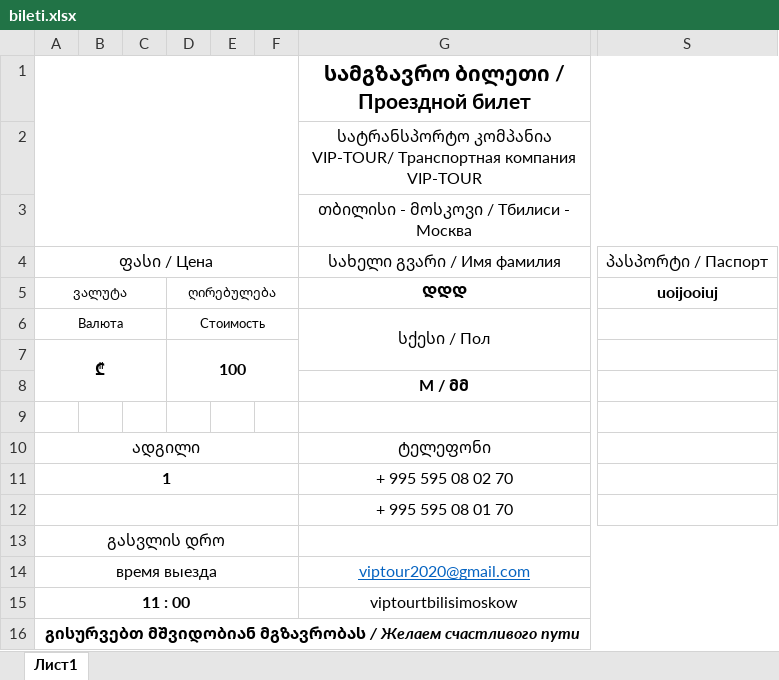
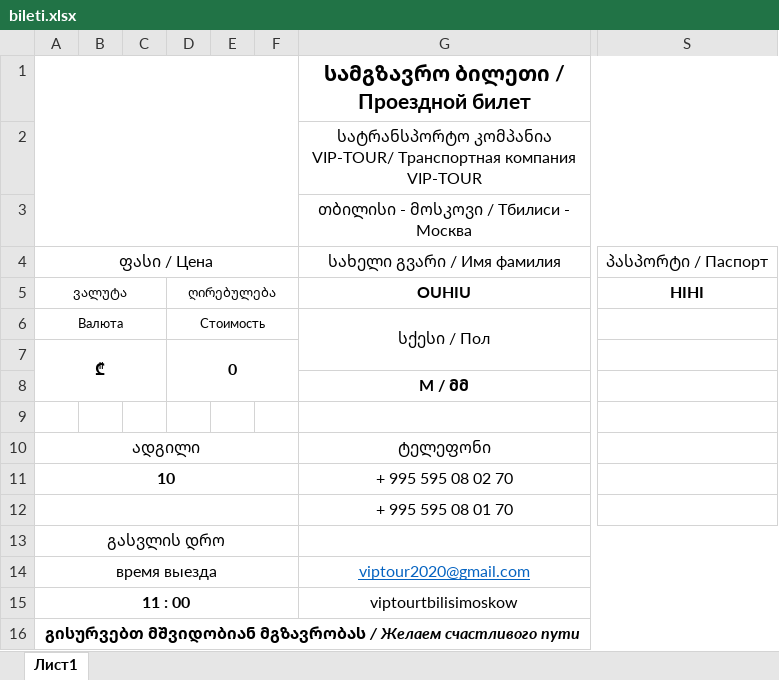
Before and after one commit to hardingeron/site, an Excel workbook: bileti.xlsx, sheet Лист1, drawn as a sheet; only a part is shown, gaps mark what is left out; values as stored, in another font and other column widths than the file's, no borders; charts and pictures not drawn; the diff names each change by its address in the sheet, - before the commit and + after, or states it on an @@ line.

```diff
--- a/bileti.xlsx (sheet Лист1)
+++ b/bileti.xlsx (sheet Лист1)
-G5: ᲓᲓᲓ
+G5: OUHIU
-S5: uoijooiuj
+S5: HIHI
-D7: 100
+D7: 0
-A11: 1
+A11: 10
```
Also changed, not shown: charts or pictures, 28 other files.
